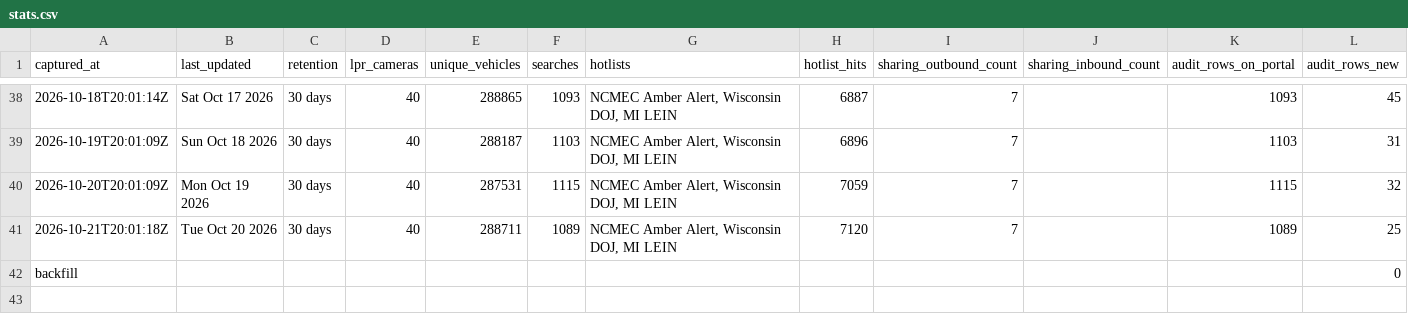
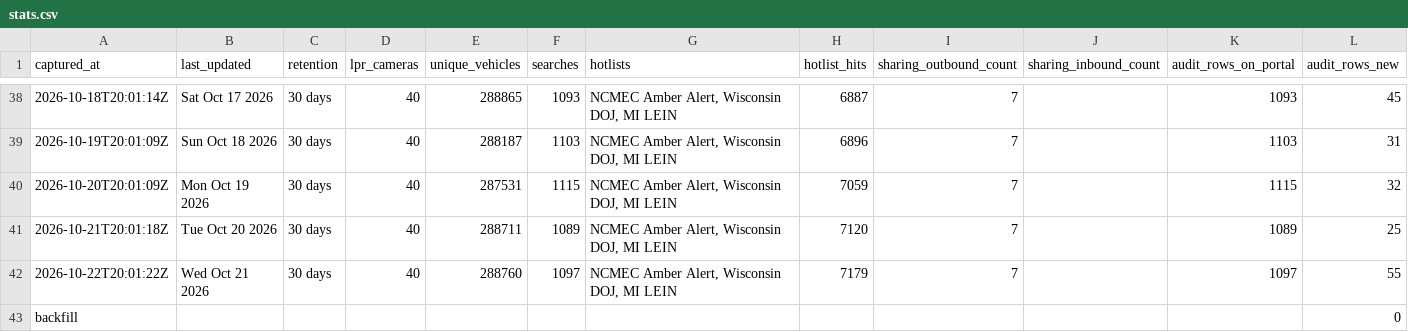
Before and after one commit to Cantica-Systems/mi-flock-transparency, a CSV file: kalamazoo/data/kalamazoo-city-pd/stats.csv, drawn as a sheet; only a part is shown, gaps mark what is left out; the diff names each change by its address in the sheet, - before the commit and + after, or states it on an @@ line.

```diff
--- a/kalamazoo/data/kalamazoo-city-pd/stats.csv
+++ b/kalamazoo/data/kalamazoo-city-pd/stats.csv
+row 42: 2026-10-22T20:01:22Z | Wed Oct 21 2026 | 30 days | 40 | 288760 | 1097 | NCMEC Amber Alert, Wisconsin DOJ, MI LEIN | 7179 | 7 |  | 1097 | 55
```
Also changed, not shown: kalamazoo/data/kalamazoo-city-pd/2026-10.csv, kalamazoo/data/portage-city-pd/2026-10.csv, 7 other files.
